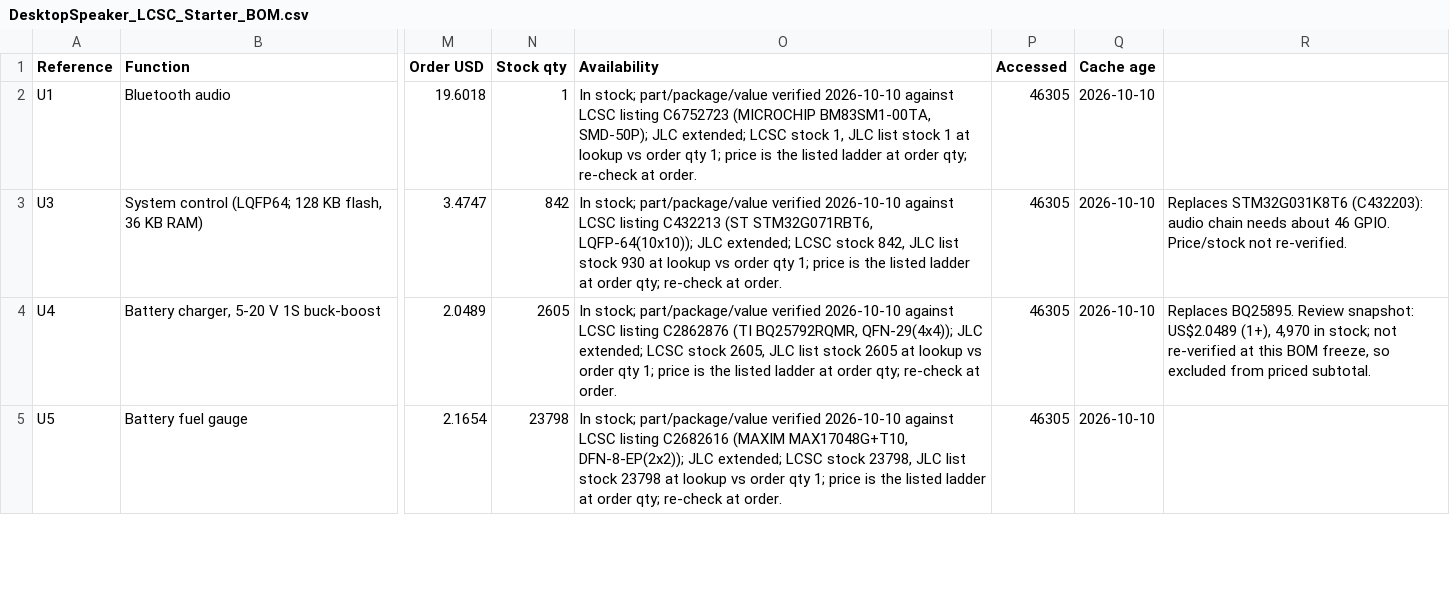
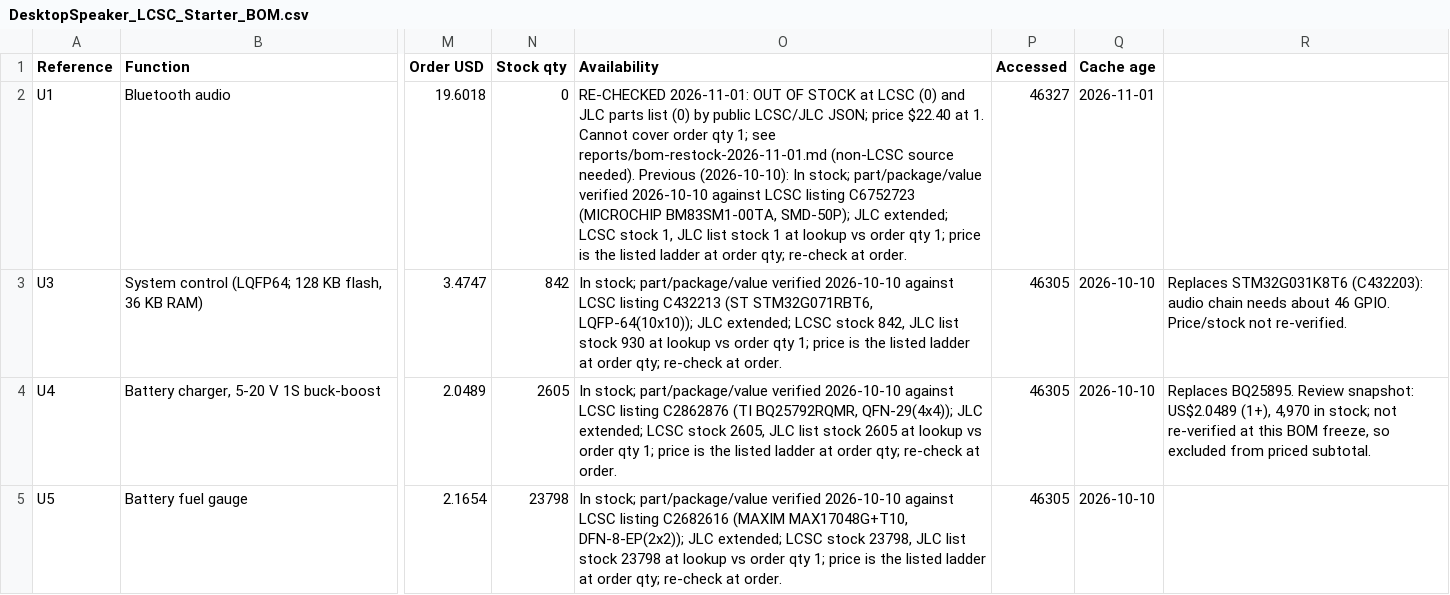
Before and after one commit to chithigun23/DesktopSpeaker, a CSV file: ai-files/bom/DesktopSpeaker_LCSC_Starter_BOM.csv, drawn as a sheet; only a part is shown, gaps mark what is left out; the diff covers the shown part only; the diff names each change by its address in the sheet, - before the commit and + after, or states it on an @@ line.

```diff
--- a/ai-files/bom/DesktopSpeaker_LCSC_Starter_BOM.csv
+++ b/ai-files/bom/DesktopSpeaker_LCSC_Starter_BOM.csv
-N2 (Stock qty): 1
+N2 (Stock qty): 0
-O2 (Availability): In stock;…
+O2 (Availability): RE-CHECKED 2026-11-01: OUT OF STOCK at LCSC (0) and JLC parts list (0) by public LCSC/JLC JSON; price $22.40 at 1. Cannot cover order qty 1; see reports/bom-restock-2026-11-01.md (non-LCSC source needed). Previous (2026-10-10): In stock;…
-P2 (Accessed): 46305
+P2 (Accessed): 46327
-Q2 (Cache age): 2026-10-10
+Q2 (Cache age): 2026-11-01
```
Also changed, not shown: 24 edited cells elsewhere in this file, 12 other files.
